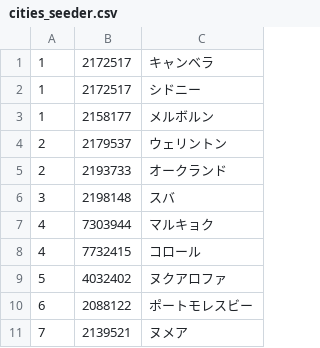
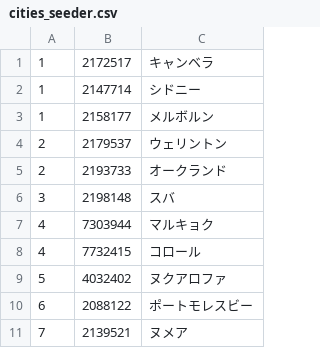
Before and after one commit to sekkatinakatatumuri/marutora, a CSV file: database/seeds/csv/cities_seeder.csv, drawn as a sheet.

```diff
--- a/database/seeds/csv/cities_seeder.csv
+++ b/database/seeds/csv/cities_seeder.csv
@@ -1,3 +1,3 @@
 1,2172517,キャンベラ
-1,2172517,シドニー
+1,2147714,シドニー
 1,2158177,メルボルン
```
Also changed, not shown: database/seeds/csv/oceania_seeder.csv, 3 other files.
